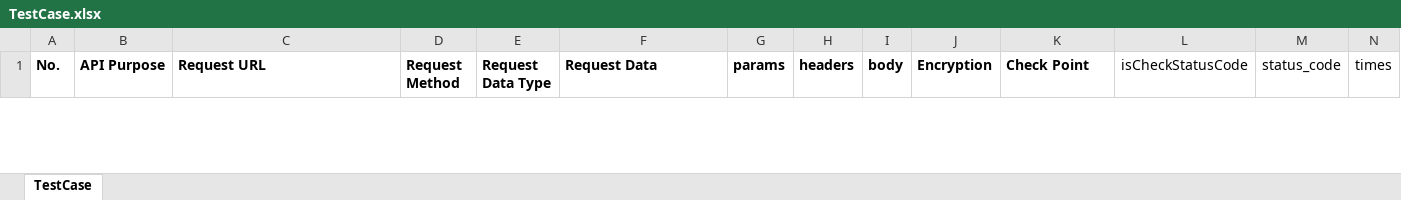
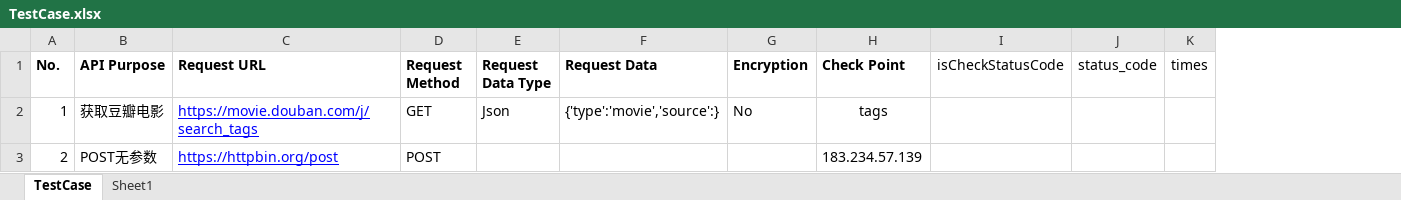
Before and after one commit to caoruihua/python-unittest-requests, an Excel workbook: data/TestCase.xlsx, sheet TestCase, drawn as a sheet; only a part is shown; values as stored, in another font and other column widths than the file's, no borders; removed rows and columns are numbered as before the commit, all else as after; rows hold the shown columns only; the diff covers the shown part only; the diff names each change by its address in the sheet, - before the commit and + after, or states it on an @@ line.

```diff
--- a/data/TestCase.xlsx (sheet TestCase)
+++ b/data/TestCase.xlsx (sheet TestCase)
+sheet tab: Sheet1
-column G (params), empty
-column H (headers), empty
-column I (body), empty
+row 2: 1 | 获取豆瓣电影 | https://movie.douban.com/j/search_tags | GET | Json | {'type':'movie','source':} | No | tags
+row 3: 2 | POST无参数 | https://httpbin.org/post | POST |  |  |  | 183.234.57.139
```
Also changed, not shown: 1 removed row elsewhere in this sheet, report/test_result/report.xlsx, 42 other files.
